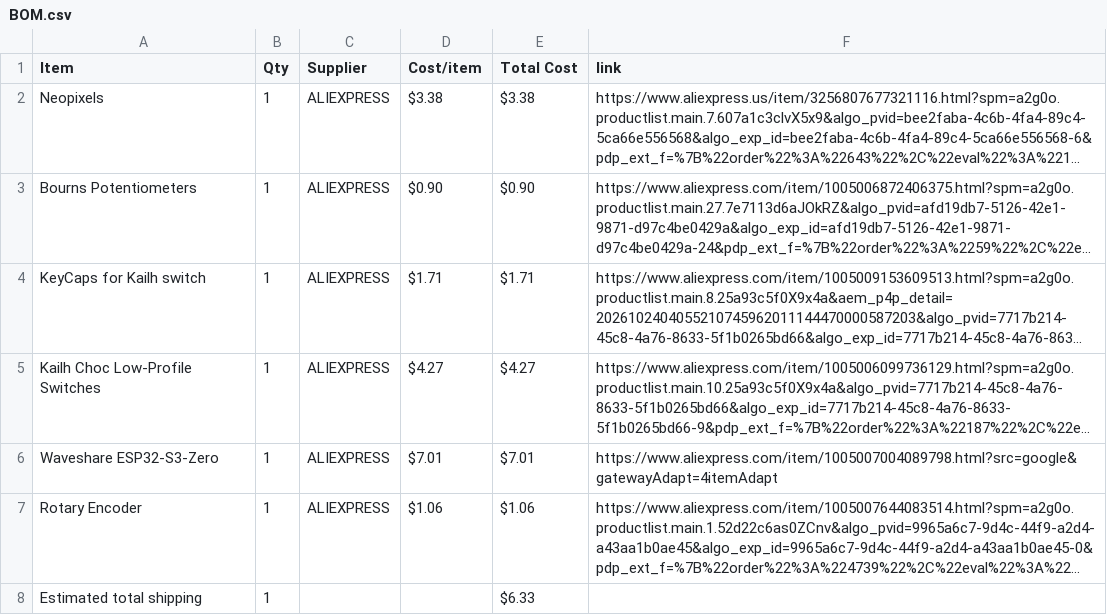
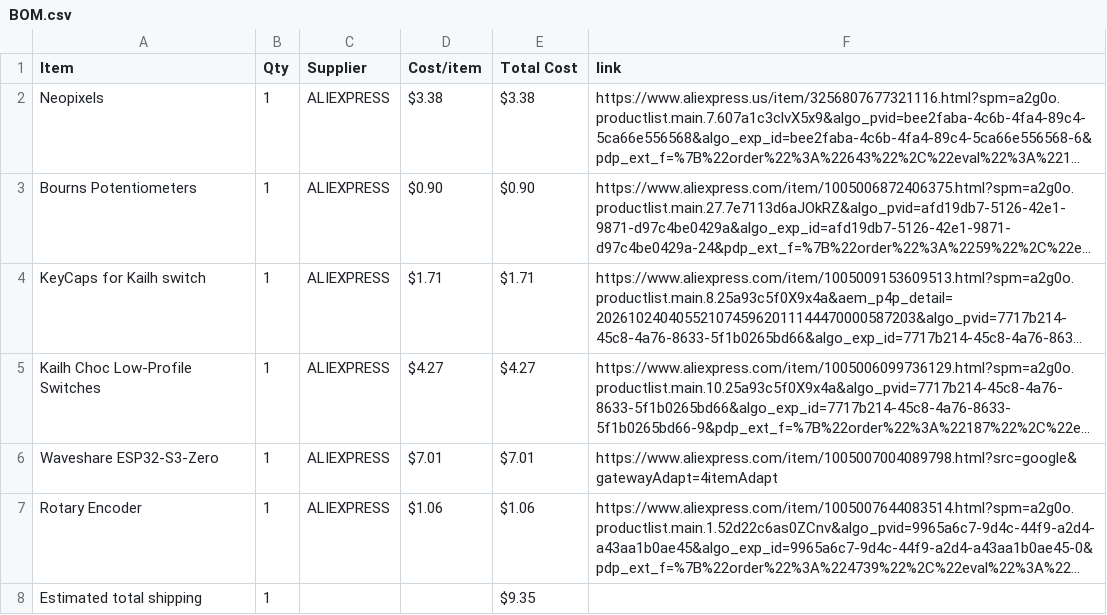
Before and after one commit to NCGameMaking/MidiKeyboard, a CSV file: BOM.csv, drawn as a sheet; long unchanged cells end in …; the diff names each change by its address in the sheet, - before the commit and + after, or states it on an @@ line.

Commit message:
Sync NCs Midi Keyboard from Half Life

```diff
--- a/BOM.csv
+++ b/BOM.csv
-E8 (Total Cost): $6.33
+E8 (Total Cost): $9.35
```
